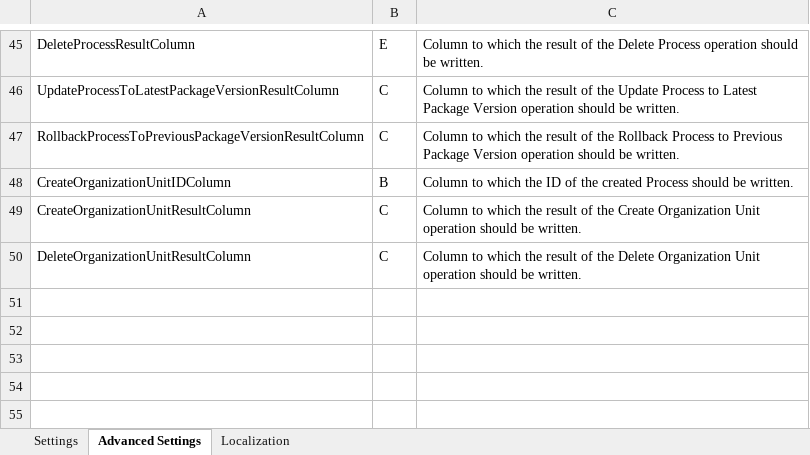
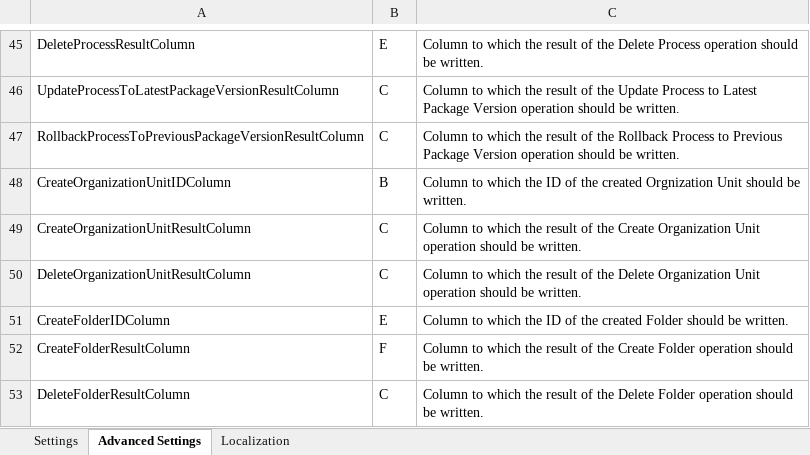
Before and after one commit to UiPath-Services/OrchestratorManager, an Excel workbook: Config.xlsx, sheet Advanced Settings, drawn as a sheet; only a part is shown, gaps mark what is left out; values as stored, in another font and other column widths than the file's, no borders; table styles not drawn; the diff names each change by its address in the sheet, - before the commit and + after, or states it on an @@ line.

Commit message:
Support manipulation of Folders

```diff
--- a/Config.xlsx (sheet Advanced Settings)
+++ b/Config.xlsx (sheet Advanced Settings)
-C48: …the created Process should be…
+C48: …the created Orgnization Unit should be…
+row 51: CreateFolderIDColumn | E | Column to which the ID of the created Folder should be written.
+row 52: CreateFolderResultColumn | F | Column to which the result of the Create Folder operation should be written.
+row 53: DeleteFolderResultColumn | C | Column to which the result of the Delete Folder operation should be written.
```
Also changed, not shown: sheet Localization, sheet Settings, Workbooks/EN/OrganizationUnits.xlsx, 13 other files.
